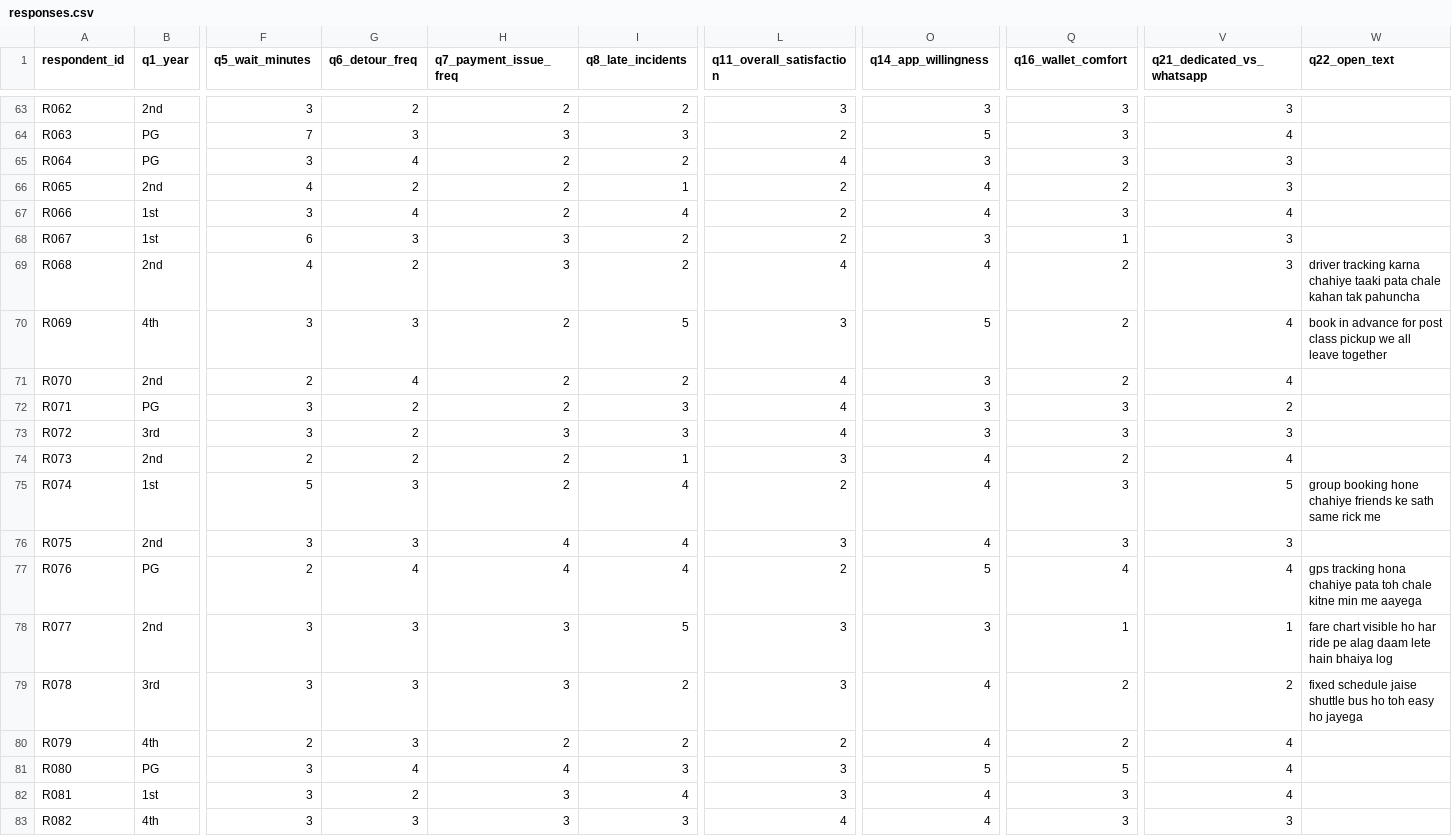
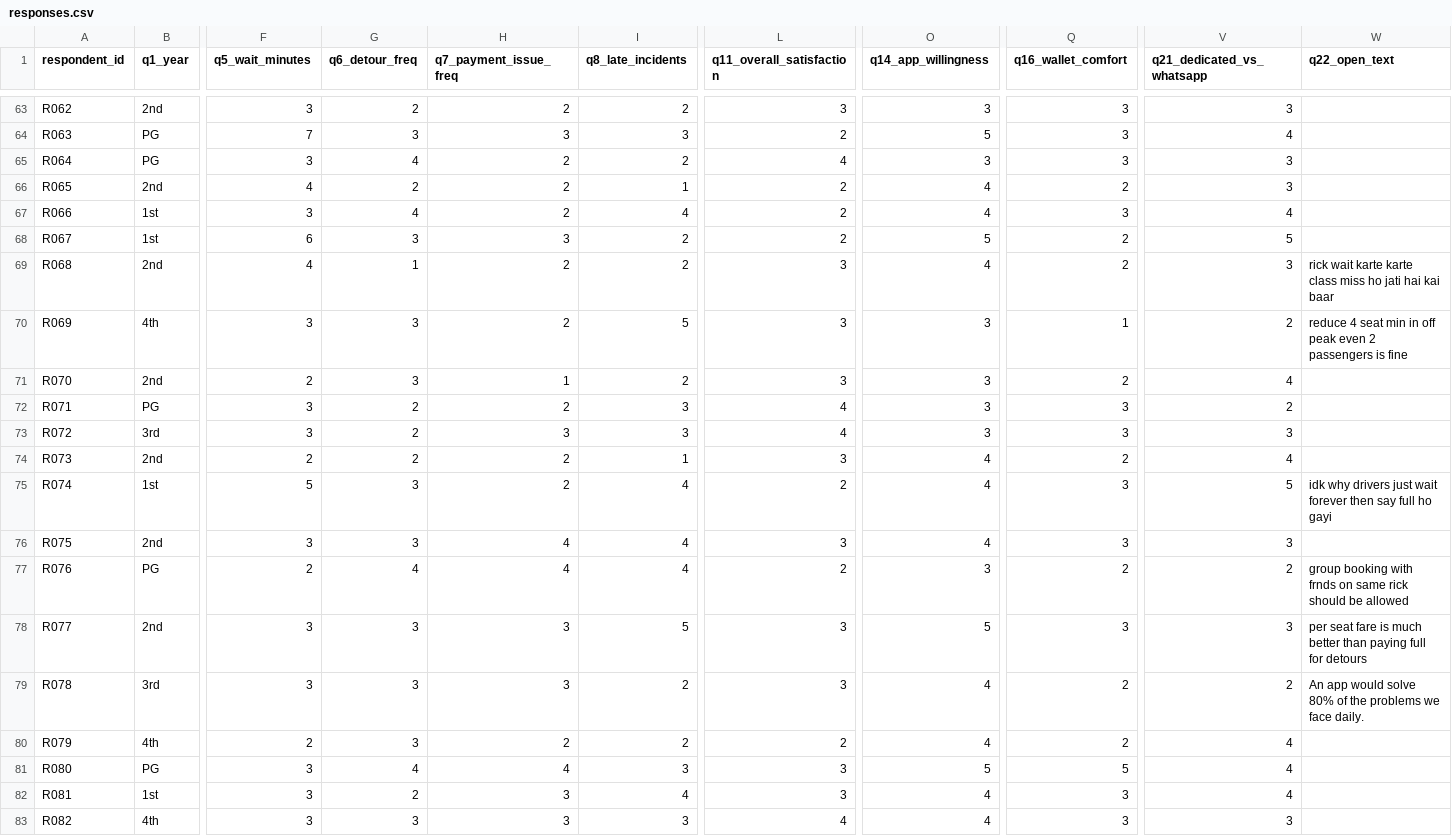
Before and after one commit to PrathamSingla15/QM_project, a CSV file: survey/responses.csv, drawn as a sheet; only a part is shown, gaps mark what is left out; the diff covers the shown part only; the diff names each change by its address in the sheet, - before the commit and + after, or states it on an @@ line.

```diff
--- a/survey/responses.csv
+++ b/survey/responses.csv
-O68 (q14_app_willingness): 3
+O68 (q14_app_willingness): 5
-Q68 (q16_wallet_comfort): 1
+Q68 (q16_wallet_comfort): 2
-V68 (q21_dedicated_vs_whatsapp): 3
+V68 (q21_dedicated_vs_whatsapp): 5
-G69 (q6_detour_freq): 2
+G69 (q6_detour_freq): 1
-H69 (q7_payment_issue_freq): 3
+H69 (q7_payment_issue_freq): 2
-L69 (q11_overall_satisfaction): 4
+L69 (q11_overall_satisfaction): 3
-W69 (q22_open_text): driver tracking karna chahiye taaki pata chale kahan tak pahuncha
+W69 (q22_open_text): rick wait karte karte class miss ho jati hai kai baar
-O70 (q14_app_willingness): 5
+O70 (q14_app_willingness): 3
-Q70 (q16_wallet_comfort): 2
+Q70 (q16_wallet_comfort): 1
-V70 (q21_dedicated_vs_whatsapp): 4
+V70 (q21_dedicated_vs_whatsapp): 2
-W70 (q22_open_text): book in advance for post class pickup we all leave together
+W70 (q22_open_text): reduce 4 seat min in off peak even 2 passengers is fine
-G71 (q6_detour_freq): 4
+G71 (q6_detour_freq): 3
-H71 (q7_payment_issue_freq): 2
+H71 (q7_payment_issue_freq): 1
-L71 (q11_overall_satisfaction): 4
+L71 (q11_overall_satisfaction): 3
-W75 (q22_open_text): group booking hone chahiye friends ke sath same rick me
+W75 (q22_open_text): idk why drivers just wait forever then say full ho gayi
-O77 (q14_app_willingness): 5
+O77 (q14_app_willingness): 3
-Q77 (q16_wallet_comfort): 4
+Q77 (q16_wallet_comfort): 2
-V77 (q21_dedicated_vs_whatsapp): 4
+V77 (q21_dedicated_vs_whatsapp): 2
-W77 (q22_open_text): gps tracking hona chahiye pata toh chale kitne min me aayega
+W77 (q22_open_text): group booking with frnds on same rick should be allowed
-O78 (q14_app_willingness): 3
+O78 (q14_app_willingness): 5
-Q78 (q16_wallet_comfort): 1
+Q78 (q16_wallet_comfort): 3
-V78 (q21_dedicated_vs_whatsapp): 1
+V78 (q21_dedicated_vs_whatsapp): 3
-W78 (q22_open_text): fare chart visible ho har ride pe alag daam lete hain bhaiya log
+W78 (q22_open_text): per seat fare is much better than paying full for detours
-W79 (q22_open_text): fixed schedule jaise shuttle bus ho toh easy ho jayega
+W79 (q22_open_text): An app would solve 80% of the problems we face daily.
```
Also changed, not shown: 110 edited cells elsewhere in this file, 2 other files.
